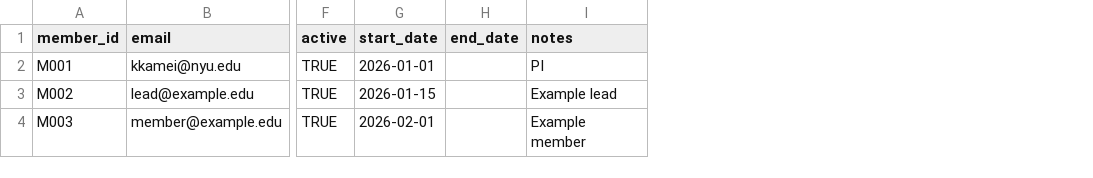
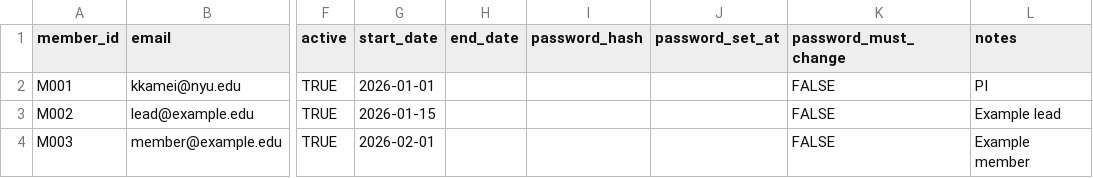
Before and after one commit to Ken1kamei/kamei-lab-portal, a CSV file: lab_portal/data/sample/Members.csv, drawn as a sheet; only a part is shown, gaps mark what is left out; the diff names each change by its address in the sheet, - before the commit and + after, or states it on an @@ line.

Commit message:
Add shared member password management

```diff
--- a/lab_portal/data/sample/Members.csv
+++ b/lab_portal/data/sample/Members.csv
+column I (password_hash), empty
+column J (password_set_at), empty
+column K (password_must_change), rows 2-4: all FALSE
```
Also changed, not shown: 6 other files.
